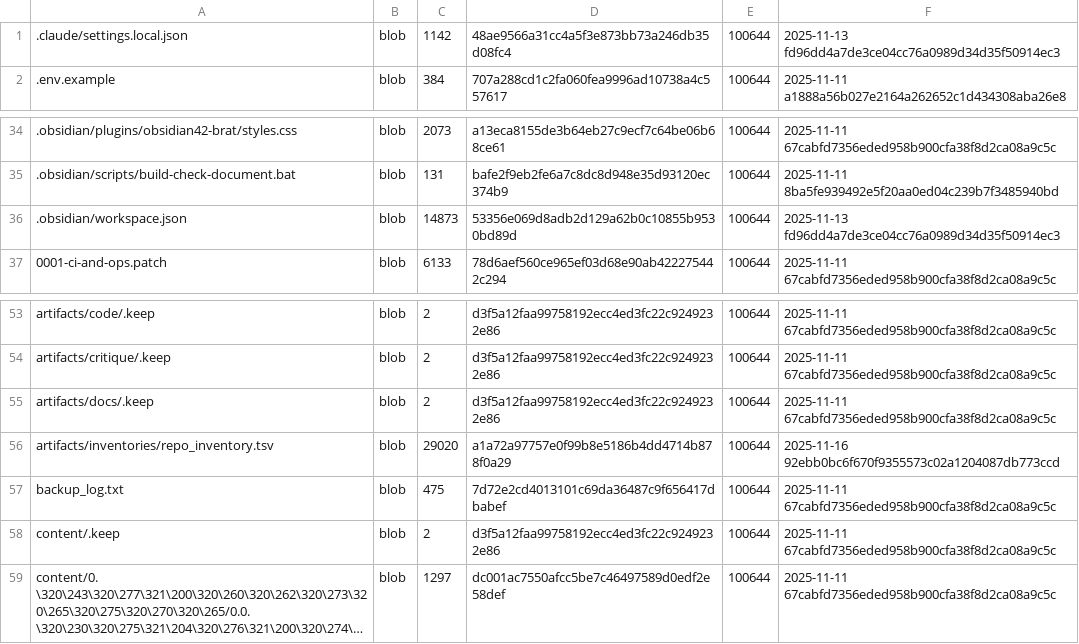
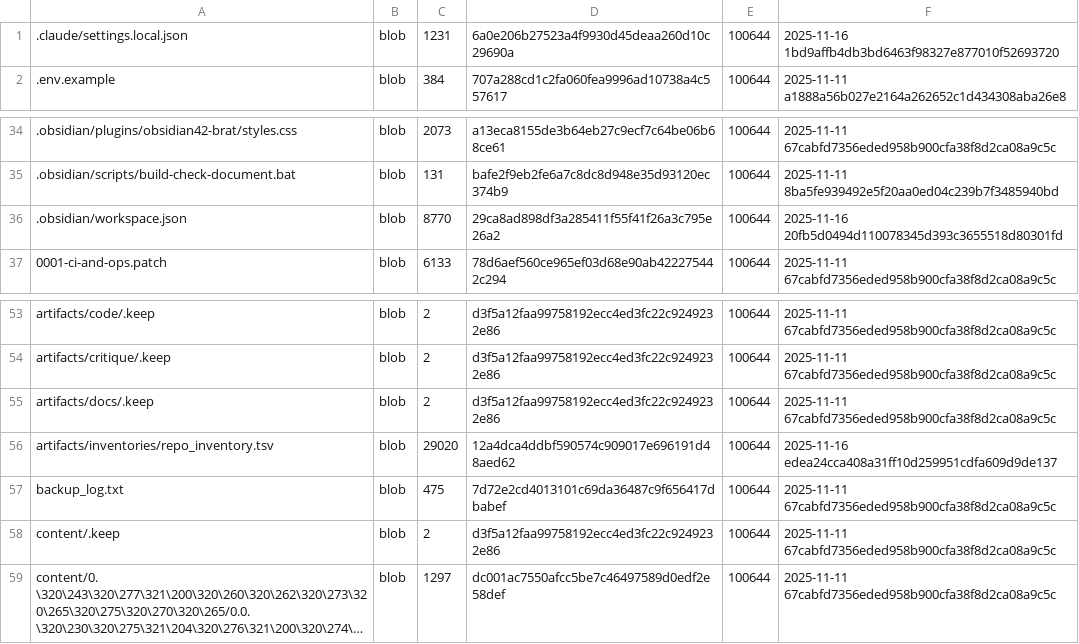
Before and after one commit to TserenTserenov/DS-ecosystem-development, a TSV file: artifacts/inventories/repo_inventory.tsv, drawn as a sheet; only a part is shown, gaps mark what is left out; long unchanged cells end in ….

Commit message:
chore: add repo inventory

```diff
--- a/artifacts/inventories/repo_inventory.tsv
+++ b/artifacts/inventories/repo_inventory.tsv
@@ -1,2 +1,2 @@
-.claude/settings.local.json	blob	1142	48ae9566a31cc4a5f3e873bb73a246db35d08fc4	100644	2025-11-13 fd96dd4a7de3ce04cc76a0989d34d35f50914ec3
+.claude/settings.local.json	blob	1231	6a0e206b27523a4f9930d45deaa260d10c29690a	100644	2025-11-16 1bd9affb4db3bd6463f98327e877010f52693720
 .env.example	blob	384	707a288cd1c2fa060fea9996ad10738a4c557617	100644	2025-11-11 a1888a56b027e2164a262652c1d434308aba26e8
@@ -35,3 +35,3 @@
 .obsidian/scripts/build-check-document.bat	blob	131	bafe2f9eb2fe6a7c8dc8d948e35d93120ec374b9	100644	2025-11-11 8ba5fe939492e5f20aa0ed04c239b7f3485940bd
-.obsidian/workspace.json	blob	14873	53356e069d8adb2d129a62b0c10855b9530bd89d	100644	2025-11-13 fd96dd4a7de3ce04cc76a0989d34d35f50914ec3
+.obsidian/workspace.json	blob	8770	29ca8ad898df3a285411f55f41f26a3c795e26a2	100644	2025-11-16 20fb5d0494d110078345d393c3655518d80301fd
 0001-ci-and-ops.patch	blob	6133	78d6aef560ce965ef03d68e90ab422275442c294	100644	2025-11-11 67cabfd7356eded958b900cfa38f8d2ca08a9c5c
@@ -55,3 +55,3 @@ artifacts/critique/.keep	blob	2	d3f5a12faa99758192ecc4ed3fc22c9249232e86	100644
 artifacts/docs/.keep	blob	2	d3f5a12faa99758192ecc4ed3fc22c9249232e86	100644	2025-11-11 67cabfd7356eded958b900cfa38f8d2ca08a9c5c
-artifacts/inventories/repo_inventory.tsv	blob	29020	a1a72a97757e0f99b8e5186b4dd4714b878f0a29	100644	2025-11-16 92ebb0bc6f670f9355573c02a1204087db773ccd
+artifacts/inventories/repo_inventory.tsv	blob	29020	12a4dca4ddbf590574c909017e696191d48aed62	100644	2025-11-16 edea24cca408a31ff10d259951cdfa609d9de137
 backup_log.txt	blob	475	7d72e2cd4013101c69da36487c9f656417dbabef	100644	2025-11-11 67cabfd7356eded958b900cfa38f8d2ca08a9c5c
```
